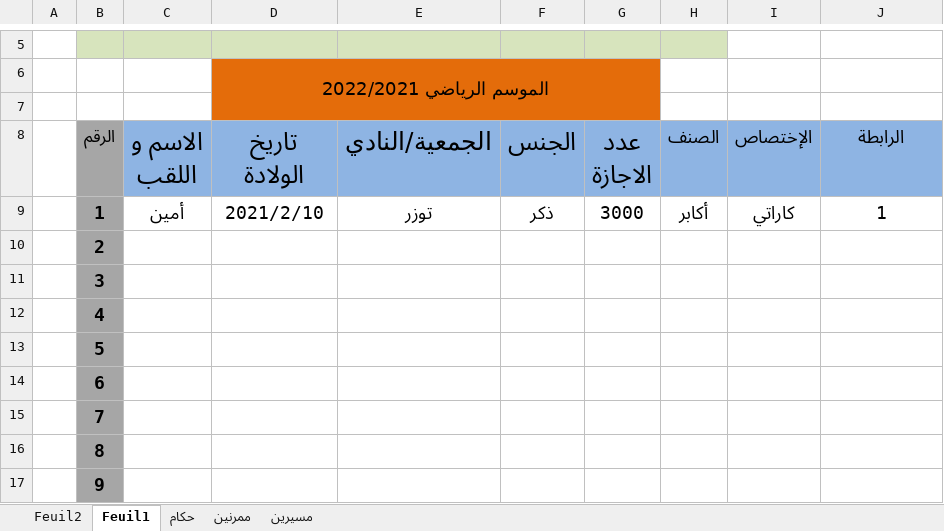
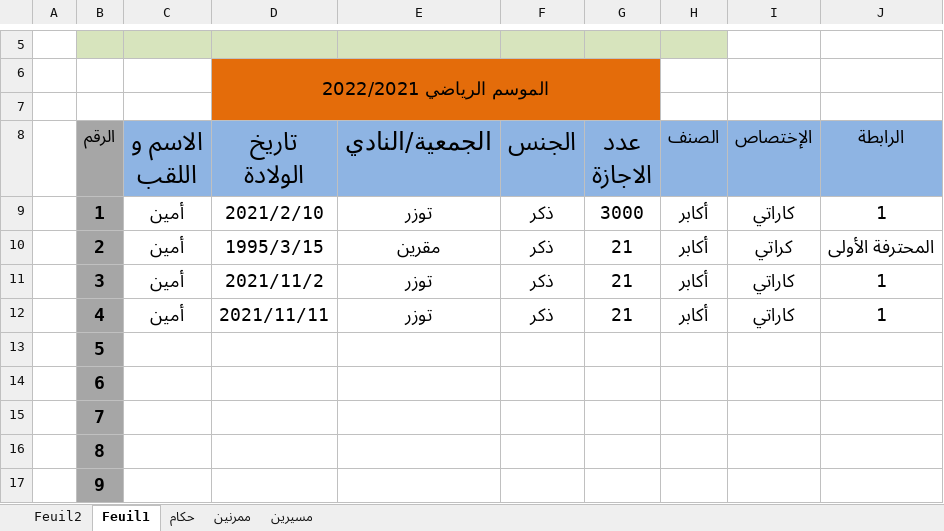
Before and after one commit to AmineeKallel/FreelanceFomrulaire, an Excel workbook: modules/list.xlsx, sheet Feuil1, drawn as a sheet; only a part is shown, gaps mark what is left out; values as stored, in another font and other column widths than the file's, no borders; the diff names each change by its address in the sheet, - before the commit and + after, or states it on an @@ line.

```diff
--- a/modules/list.xlsx (sheet Feuil1)
+++ b/modules/list.xlsx (sheet Feuil1)
-C10:C12 (الاسم و اللقب): (empty)
+C10:C12 (الاسم و اللقب): أمين
-D10 (تاريخ الولادة): (empty)
+D10 (تاريخ الولادة): 1995/3/15
-E10 (الجمعية/النادي): (empty)
+E10 (الجمعية/النادي): مقرين
-F10:F12 (الجنس): (empty)
+F10:F12 (الجنس): ذكر
-G10:G12 (عدد الاجازة): (empty)
+G10:G12 (عدد الاجازة): 21
-H10:H12 (الصنف): (empty)
+H10:H12 (الصنف): أكابر
-I10 (الإختصاص): (empty)
+I10 (الإختصاص): كراتي
-J10 (الرابطة): (empty)
+J10 (الرابطة): المحترفة الأولى
-D11 (تاريخ الولادة): (empty)
+D11 (تاريخ الولادة): 2021/11/2
-E11:E12 (الجمعية/النادي): (empty)
+E11:E12 (الجمعية/النادي): توزر
-I11:I12 (الإختصاص): (empty)
+I11:I12 (الإختصاص): كاراتي
-J11:J12 (الرابطة): (empty)
+J11:J12 (الرابطة): 1
-D12 (تاريخ الولادة): (empty)
+D12 (تاريخ الولادة): 2021/11/11
```
Also changed, not shown: 9 other files.
